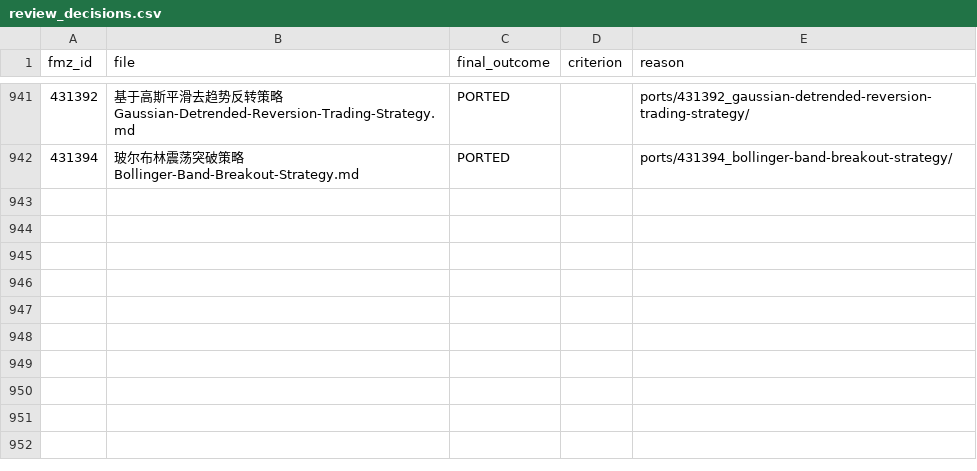
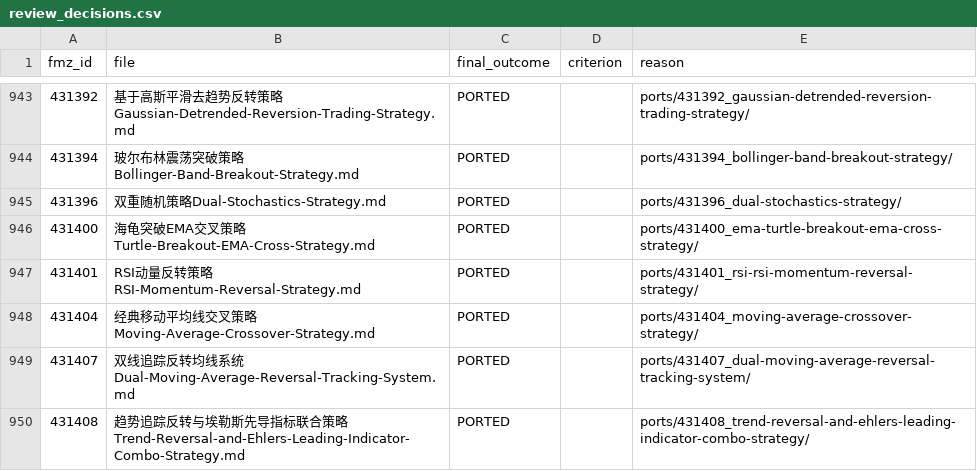
Before and after one commit to r35t1tut0r0rb15-gif/fmz-strategies, a CSV file: review_decisions.csv, drawn as a sheet; only a part is shown, gaps mark what is left out; the diff covers the shown part only.

```diff
--- a/review_decisions.csv
+++ b/review_decisions.csv
@@ -942 +944,7 @@ fmz_id,file,final_outcome,criterion,reason
 431394,玻尔布林震荡突破策略Bollinger-Band-Breakout-Strategy.md,PORTED,,ports/431394_bollinger-band-breakout-strategy/
+431396,双重随机策略Dual-Stochastics-Strategy.md,PORTED,,ports/431396_dual-stochastics-strategy/
+431400,海龟突破EMA交叉策略Turtle-Breakout-EMA-Cross-Strategy.md,PORTED,,ports/431400_ema-turtle-breakout-ema-cross-strategy/
+431401,RSI动量反转策略RSI-Momentum-Reversal-Strategy.md,PORTED,,ports/431401_rsi-rsi-momentum-reversal-strategy/
+431404,经典移动平均线交叉策略Moving-Average-Crossover-Strategy.md,PORTED,,ports/431404_moving-average-crossover-strategy/
+431407,双线追踪反转均线系统Dual-Moving-Average-Reversal-Tracking-System.md,PORTED,,ports/431407_dual-moving-average-reversal-tracking-system/
+431408,趋势追踪反转与埃勒斯先导指标联合策略Trend-Reversal-and-Ehlers-Leading-Indicator-Combo-Strategy.md,PORTED,,ports/431408_trend-reversal-and-ehlers-leading-indicator-combo-strategy/
```
Also changed, not shown: 8 added rows elsewhere in this file, 51 other files.
